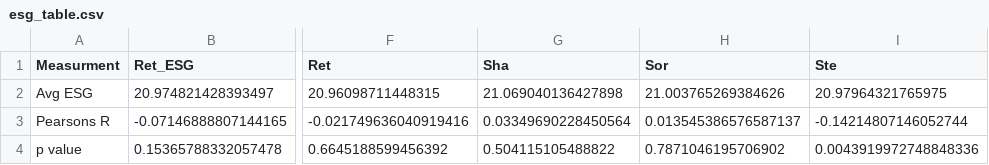
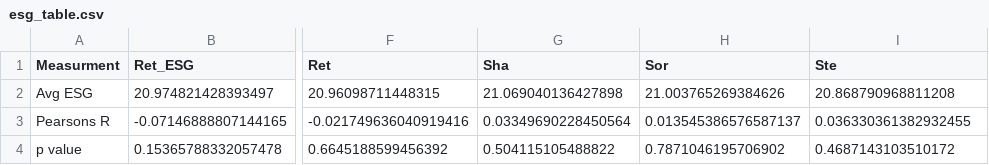
Before and after one commit to DataJakob/BBAN5000-Master-Thesis, a CSV file: Results/esg_table.csv, drawn as a sheet; only a part is shown, gaps mark what is left out; the diff names each change by its address in the sheet, - before the commit and + after, or states it on an @@ line.

```diff
--- a/Results/esg_table.csv
+++ b/Results/esg_table.csv
-I2 (Ste): 20.97964321765975
+I2 (Ste): 20.868790968811208
-I3 (Ste): -0.14214807146052744
+I3 (Ste): 0.036330361382932455
-I4 (Ste): 0.0043919972748848336
+I4 (Ste): 0.4687143103510172
```
Also changed, not shown: Data/TestPredictions/RL_weights_Sterling_esg_False.csv, Results/active_df.csv, 6 other files.
